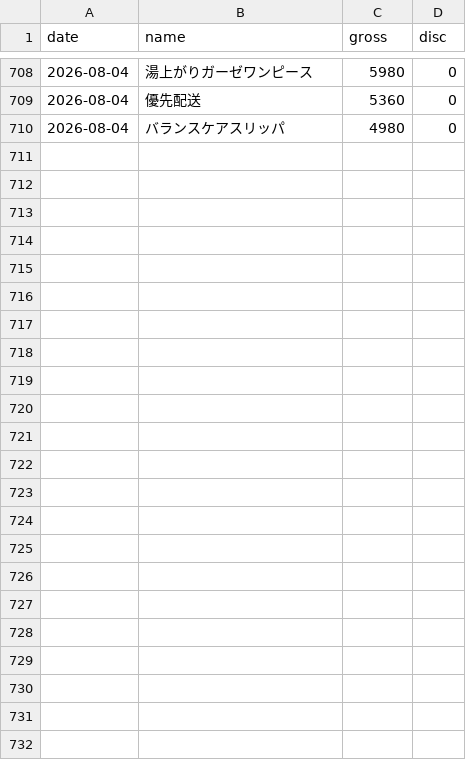
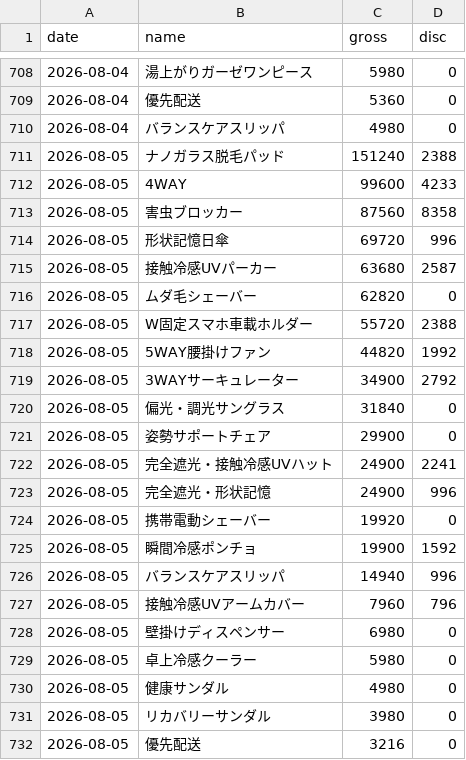
Before and after one commit to finracofficial-cmd/LOOana, a CSV file: data/daily/daily_sales.csv, drawn as a sheet; only a part is shown, gaps mark what is left out; the diff names each change by its address in the sheet, - before the commit and + after, or states it on an @@ line.

```diff
--- a/data/daily/daily_sales.csv
+++ b/data/daily/daily_sales.csv
+row 711: 2026-08-05 | ナノガラス脱毛パッド | 151240 | 2388
+row 712: 2026-08-05 | 4WAY | 99600 | 4233
+row 713: 2026-08-05 | 害虫ブロッカー | 87560 | 8358
+row 714: 2026-08-05 | 形状記憶日傘 | 69720 | 996
+row 715: 2026-08-05 | 接触冷感UVパーカー | 63680 | 2587
+row 716: 2026-08-05 | ムダ毛シェーバー | 62820 | 0
+row 717: 2026-08-05 | W固定スマホ車載ホルダー | 55720 | 2388
+row 718: 2026-08-05 | 5WAY腰掛けファン | 44820 | 1992
+row 719: 2026-08-05 | 3WAYサーキュレーター | 34900 | 2792
+row 720: 2026-08-05 | 偏光・調光サングラス | 31840 | 0
+row 721: 2026-08-05 | 姿勢サポートチェア | 29900 | 0
+row 722: 2026-08-05 | 完全遮光・接触冷感UVハット | 24900 | 2241
+row 723: 2026-08-05 | 完全遮光・形状記憶 | 24900 | 996
+row 724: 2026-08-05 | 携帯電動シェーバー | 19920 | 0
+row 725: 2026-08-05 | 瞬間冷感ポンチョ | 19900 | 1592
+row 726: 2026-08-05 | バランスケアスリッパ | 14940 | 996
+row 727: 2026-08-05 | 接触冷感UVアームカバー | 7960 | 796
+row 728: 2026-08-05 | 壁掛けディスペンサー | 6980 | 0
+row 729: 2026-08-05 | 卓上冷感クーラー | 5980 | 0
+row 730: 2026-08-05 | 健康サンダル | 4980 | 0
+row 731: 2026-08-05 | リカバリーサンダル | 3980 | 0
+row 732: 2026-08-05 | 優先配送 | 3216 | 0
```
Also changed, not shown: data/budget-snapshots.csv, data/daily/daily_ad.csv, 7 other files.
